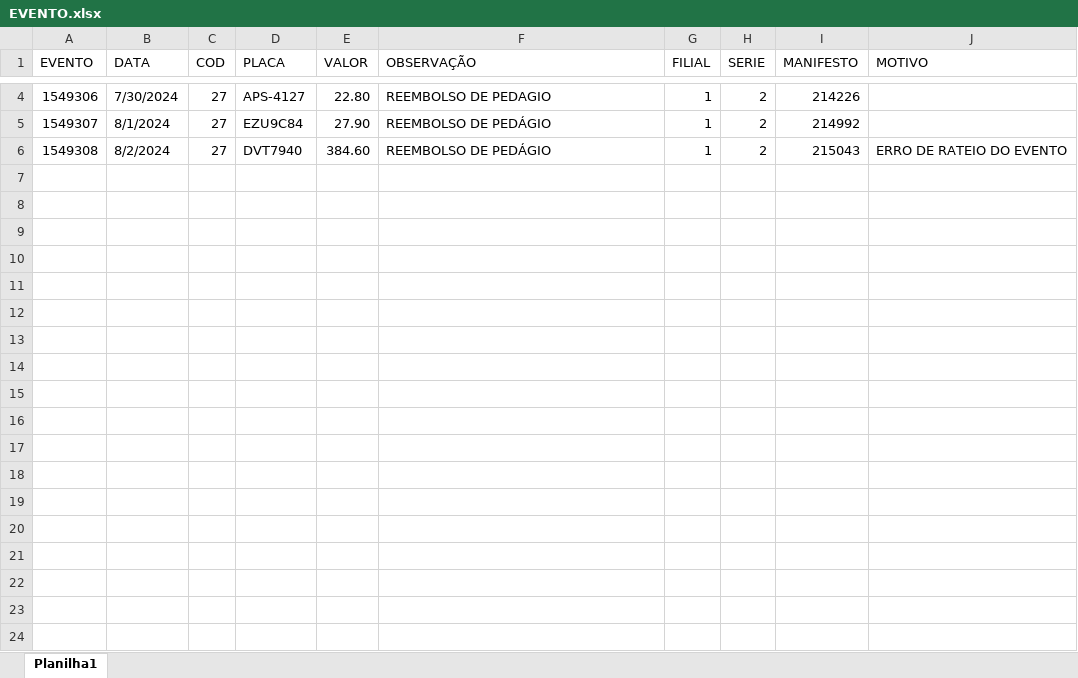
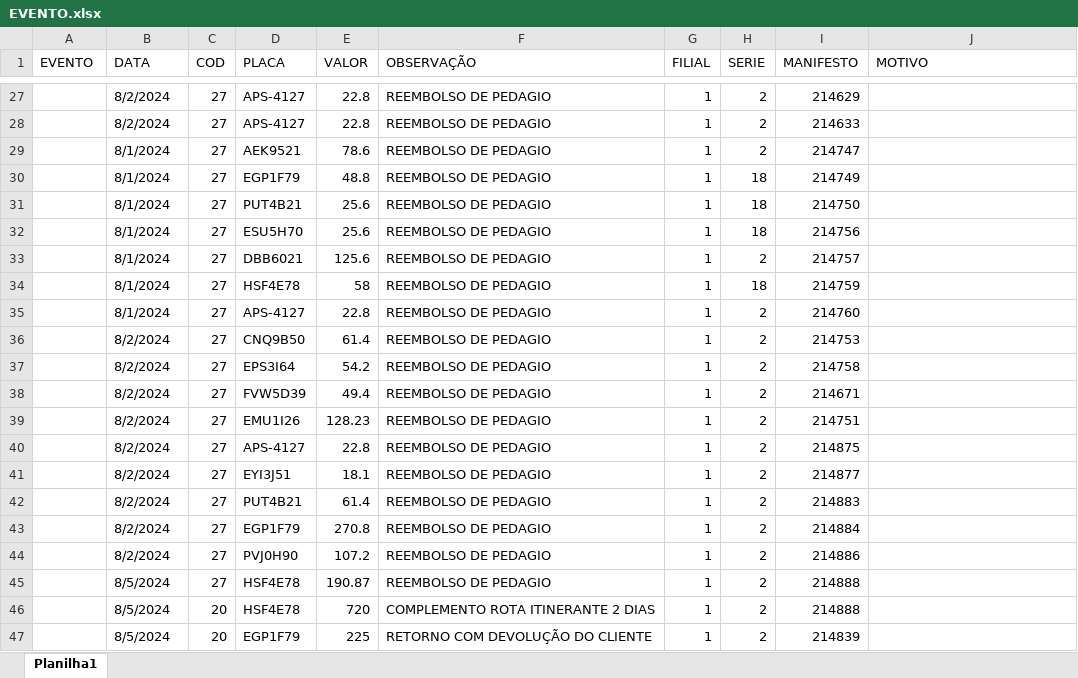
Before and after one commit to Monsterned/Efetuar_Evento, an Excel workbook: EVENTO.xlsx, sheet Planilha1, drawn as a sheet; only a part is shown, gaps mark what is left out; values as stored, in another font and other column widths than the file's, no cell formats; removed rows and columns are numbered as before the commit, all else as after; the diff covers the shown part only; the diff names each change by its address in the sheet, - before the commit and + after, or states it on an @@ line.

Commit message:
planilha atualizada para teste 4

```diff
--- a/EVENTO.xlsx (sheet Planilha1)
+++ b/EVENTO.xlsx (sheet Planilha1)
-A27 (EVENTO): 1549306
+A27 (EVENTO): (empty)
-B27 (DATA): 7/30/2024
+B27 (DATA): 8/2/2024
-E27 (VALOR): 22.80
+E27 (VALOR): 22.8
-I27 (MANIFESTO): 214226
+I27 (MANIFESTO): 214629
+row 28:  | 8/2/2024 | 27 | APS-4127 | 22.8 | REEMBOLSO DE PEDAGIO | 1 | 2 | 214633
-A29 (EVENTO): 1549307
+A29 (EVENTO): (empty)
-D29 (PLACA): EZU9C84
+D29 (PLACA): AEK9521
-E29 (VALOR): 27.90
+E29 (VALOR): 78.6
-F29 (OBSERVAÇÃO): REEMBOLSO DE PEDÁGIO
+F29 (OBSERVAÇÃO): REEMBOLSO DE PEDAGIO
-I29 (MANIFESTO): 214992
+I29 (MANIFESTO): 214747
-row 6: 1549308 | 8/2/2024 | 27 | DVT7940 | 384.60 | REEMBOLSO DE PEDÁGIO | 1 | 2 | 215043 | ERRO DE RATEIO DO EVENTO
+row 30:  | 8/1/2024 | 27 | EGP1F79 | 48.8 | REEMBOLSO DE PEDAGIO | 1 | 18 | 214749
+row 31:  | 8/1/2024 | 27 | PUT4B21 | 25.6 | REEMBOLSO DE PEDAGIO | 1 | 18 | 214750
+row 32:  | 8/1/2024 | 27 | ESU5H70 | 25.6 | REEMBOLSO DE PEDAGIO | 1 | 18 | 214756
+row 33:  | 8/1/2024 | 27 | DBB6021 | 125.6 | REEMBOLSO DE PEDAGIO | 1 | 2 | 214757
+row 34:  | 8/1/2024 | 27 | HSF4E78 | 58 | REEMBOLSO DE PEDAGIO | 1 | 18 | 214759
+row 35:  | 8/1/2024 | 27 | APS-4127 | 22.8 | REEMBOLSO DE PEDAGIO | 1 | 2 | 214760
+row 36:  | 8/2/2024 | 27 | CNQ9B50 | 61.4 | REEMBOLSO DE PEDAGIO | 1 | 2 | 214753
+row 37:  | 8/2/2024 | 27 | EPS3I64 | 54.2 | REEMBOLSO DE PEDAGIO | 1 | 2 | 214758
+row 38:  | 8/2/2024 | 27 | FVW5D39 | 49.4 | REEMBOLSO DE PEDAGIO | 1 | 2 | 214671
+row 39:  | 8/2/2024 | 27 | EMU1I26 | 128.23 | REEMBOLSO DE PEDAGIO | 1 | 2 | 214751
+row 40:  | 8/2/2024 | 27 | APS-4127 | 22.8 | REEMBOLSO DE PEDAGIO | 1 | 2 | 214875
+row 41:  | 8/2/2024 | 27 | EYI3J51 | 18.1 | REEMBOLSO DE PEDAGIO | 1 | 2 | 214877
+row 42:  | 8/2/2024 | 27 | PUT4B21 | 61.4 | REEMBOLSO DE PEDAGIO | 1 | 2 | 214883
+row 43:  | 8/2/2024 | 27 | EGP1F79 | 270.8 | REEMBOLSO DE PEDAGIO | 1 | 2 | 214884
+row 44:  | 8/2/2024 | 27 | PVJ0H90 | 107.2 | REEMBOLSO DE PEDAGIO | 1 | 2 | 214886
+row 45:  | 8/5/2024 | 27 | HSF4E78 | 190.87 | REEMBOLSO DE PEDAGIO | 1 | 2 | 214888
+row 46:  | 8/5/2024 | 20 | HSF4E78 | 720 | COMPLEMENTO ROTA ITINERANTE 2 DIAS | 1 | 2 | 214888
+row 47:  | 8/5/2024 | 20 | EGP1F79 | 225 | RETORNO COM DEVOLUÇÃO DO CLIENTE | 1 | 2 | 214839
```
Also changed, not shown: 23 added rows and 7 edited cells elsewhere in this sheet, cell formats.
